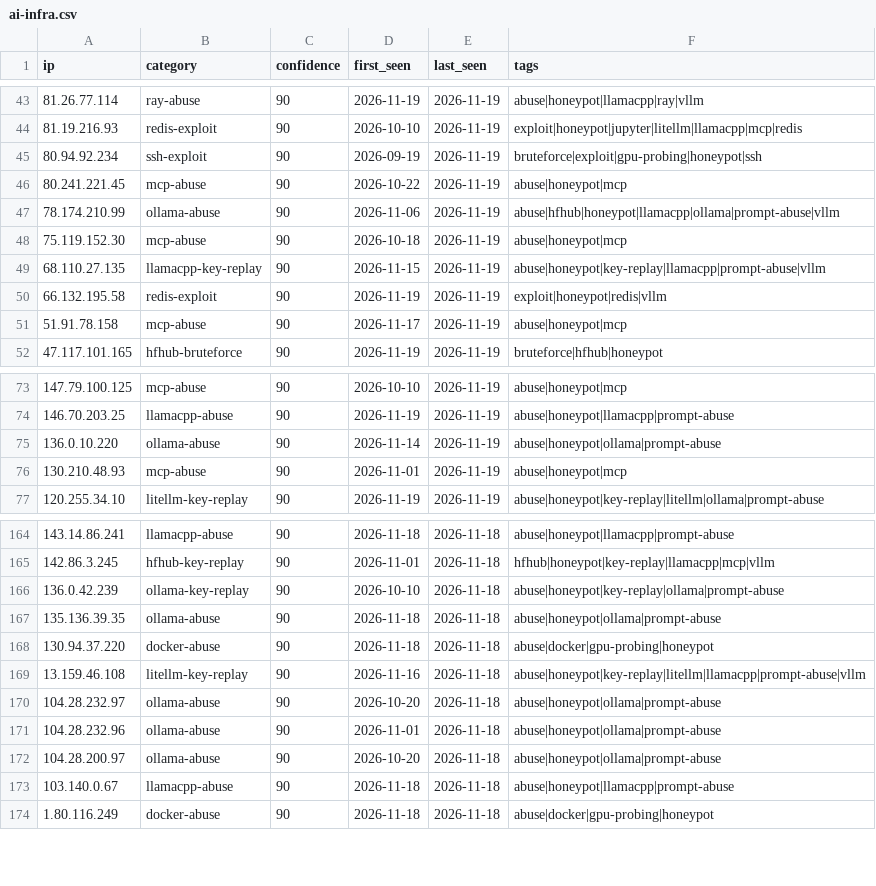
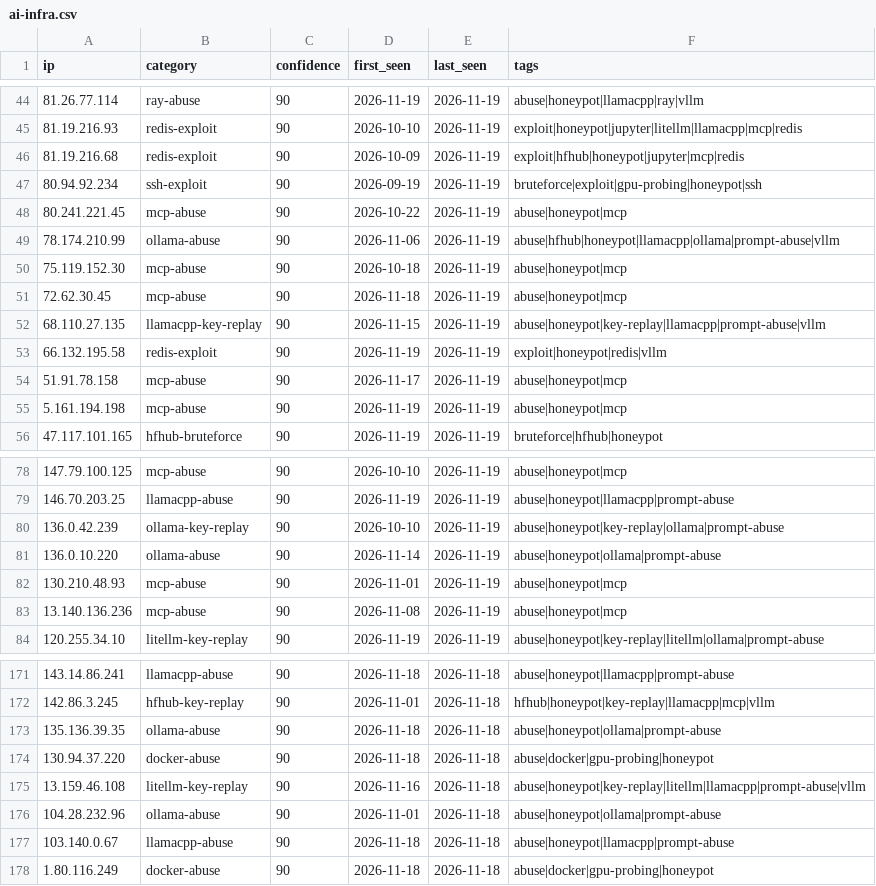
Before and after one commit to Zikmadol/trapline-ioc, a CSV file: feeds/ai-infra.csv, drawn as a sheet; only a part is shown, gaps mark what is left out; removed rows and columns are numbered as before the commit, all else as after; the diff covers the shown part only; the diff names each change by its address in the sheet, - before the commit and + after, or states it on an @@ line.

```diff
--- a/feeds/ai-infra.csv
+++ b/feeds/ai-infra.csv
+row 46: 81.19.216.68 | redis-exploit | 90 | 2026-10-09 | 2026-11-19 | exploit|hfhub|honeypot|jupyter|mcp|redis
+row 51: 72.62.30.45 | mcp-abuse | 90 | 2026-11-18 | 2026-11-19 | abuse|honeypot|mcp
+row 55: 5.161.194.198 | mcp-abuse | 90 | 2026-11-19 | 2026-11-19 | abuse|honeypot|mcp
+row 80: 136.0.42.239 | ollama-key-replay | 90 | 2026-10-10 | 2026-11-19 | abuse|honeypot|key-replay|ollama|prompt-abuse
+row 83: 13.140.136.236 | mcp-abuse | 90 | 2026-11-08 | 2026-11-19 | abuse|honeypot|mcp
-row 166: 136.0.42.239 | ollama-key-replay | 90 | 2026-10-10 | 2026-11-18 | abuse|honeypot|key-replay|ollama|prompt-abuse
-row 170: 104.28.232.97 | ollama-abuse | 90 | 2026-10-20 | 2026-11-18 | abuse|honeypot|ollama|prompt-abuse
-row 172: 104.28.200.97 | ollama-abuse | 90 | 2026-10-20 | 2026-11-18 | abuse|honeypot|ollama|prompt-abuse
```
Also changed, not shown: 4 added rows and 4 removed rows elsewhere in this file, daily/2026-11-19.csv, feeds/all-observed.csv, 14 other files.
